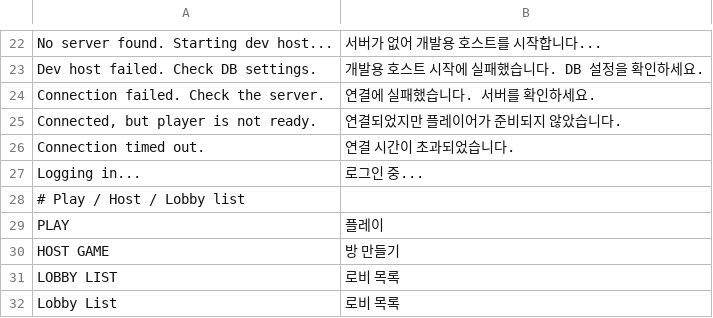
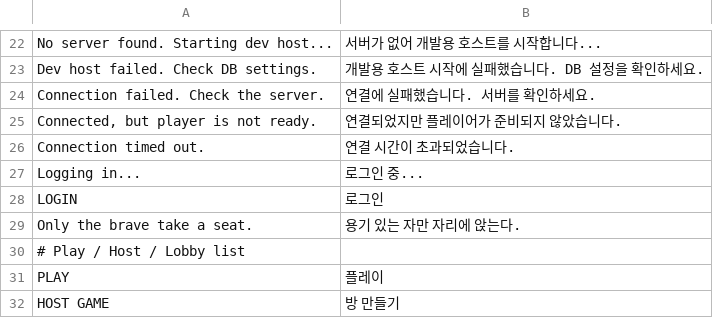
Before and after one commit to Chan1605/Bluff_table, a CSV file: Assets/Resources/Localization/Strings.csv, drawn as a sheet; only a part is shown, gaps mark what is left out; the shorter side is filled out with more unchanged rows.

```diff
--- a/Assets/Resources/Localization/Strings.csv
+++ b/Assets/Resources/Localization/Strings.csv
@@ -27,2 +27,4 @@ Connection timed out.,연결 시간이 초과되었습니다.
 Logging in...,로그인 중...
+LOGIN,로그인
+Only the brave take a seat.,용기 있는 자만 자리에 앉는다.
 # Play / Host / Lobby list
```
Also changed, not shown: 19 other files.
